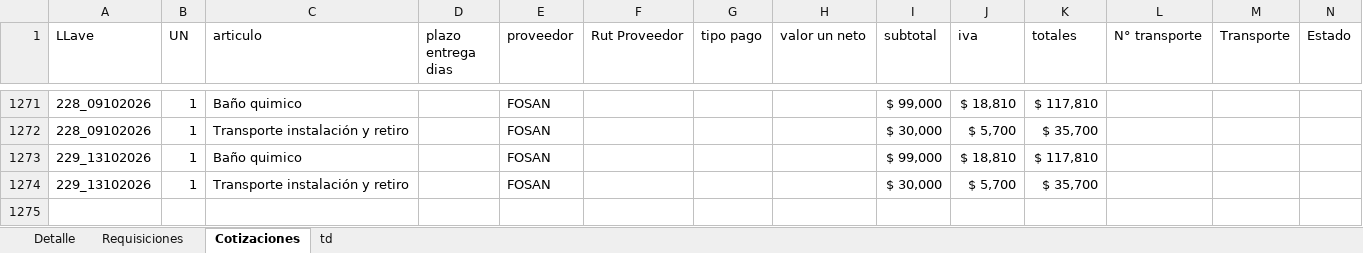
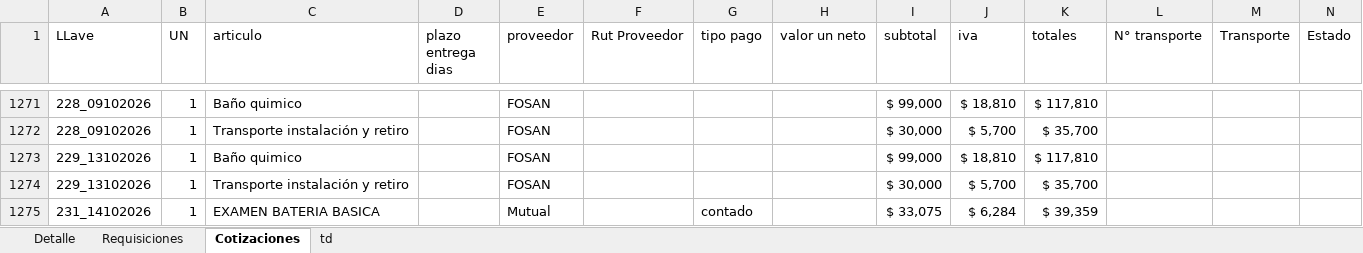
Before and after one commit to RodrigoCay/RequiAA, an Excel workbook: Detalle solicitudes OC.xlsx, sheet Cotizaciones, drawn as a sheet; only a part is shown, gaps mark what is left out; values as stored, in another font and other column widths than the file's, no borders; table styles not drawn; the diff names each change by its address in the sheet, - before the commit and + after, or states it on an @@ line.

```diff
--- a/Detalle solicitudes OC.xlsx (sheet Cotizaciones)
+++ b/Detalle solicitudes OC.xlsx (sheet Cotizaciones)
+row 1275: 231_14102026 | 1 | EXAMEN BATERIA BASICA |  | Mutual |  | contado |  | $ 33,075 | $ 6,284 | $ 39,359
```
Also changed, not shown: sheet Detalle, sheet td, sheet Requisiciones, 1 other file.
